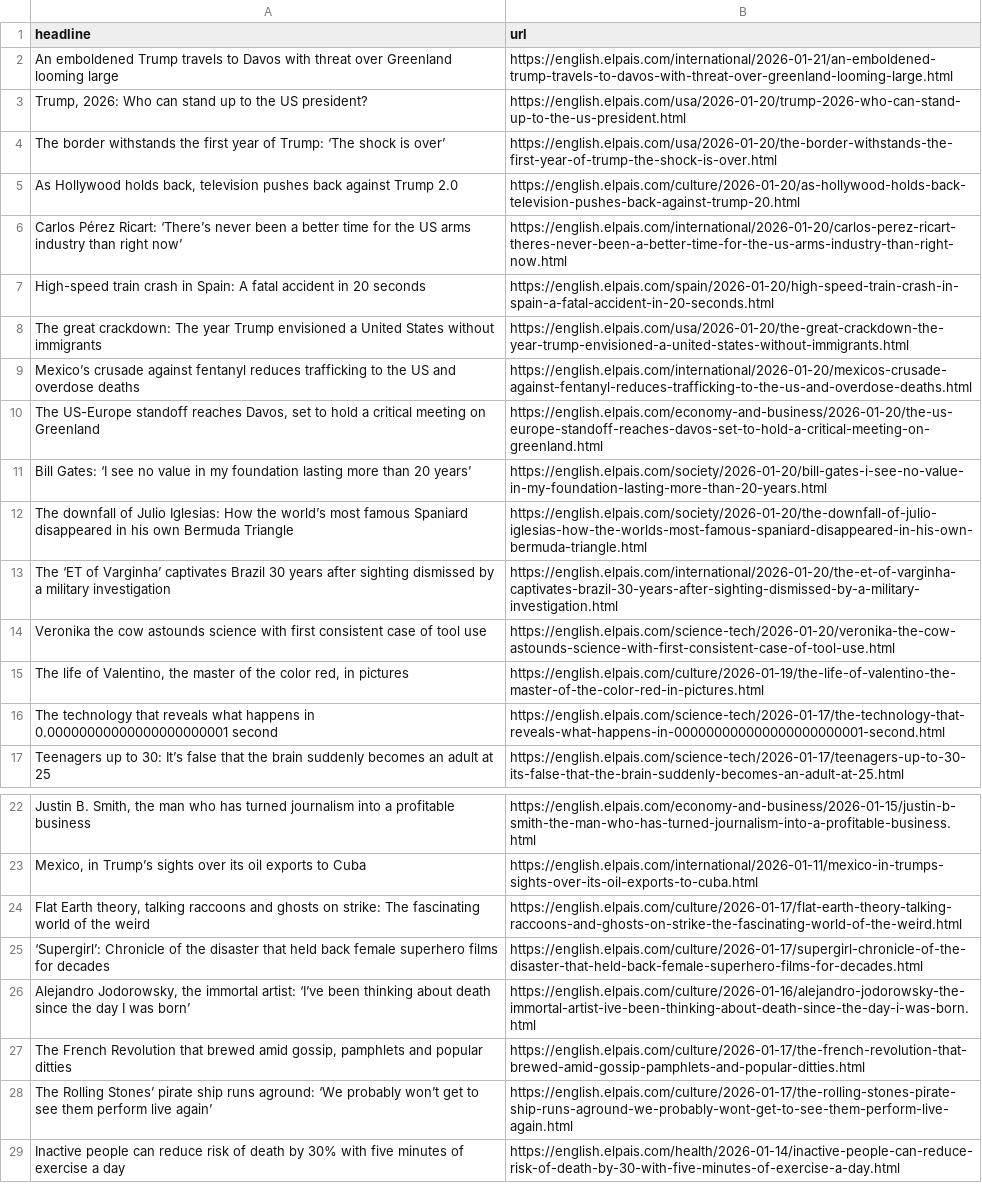
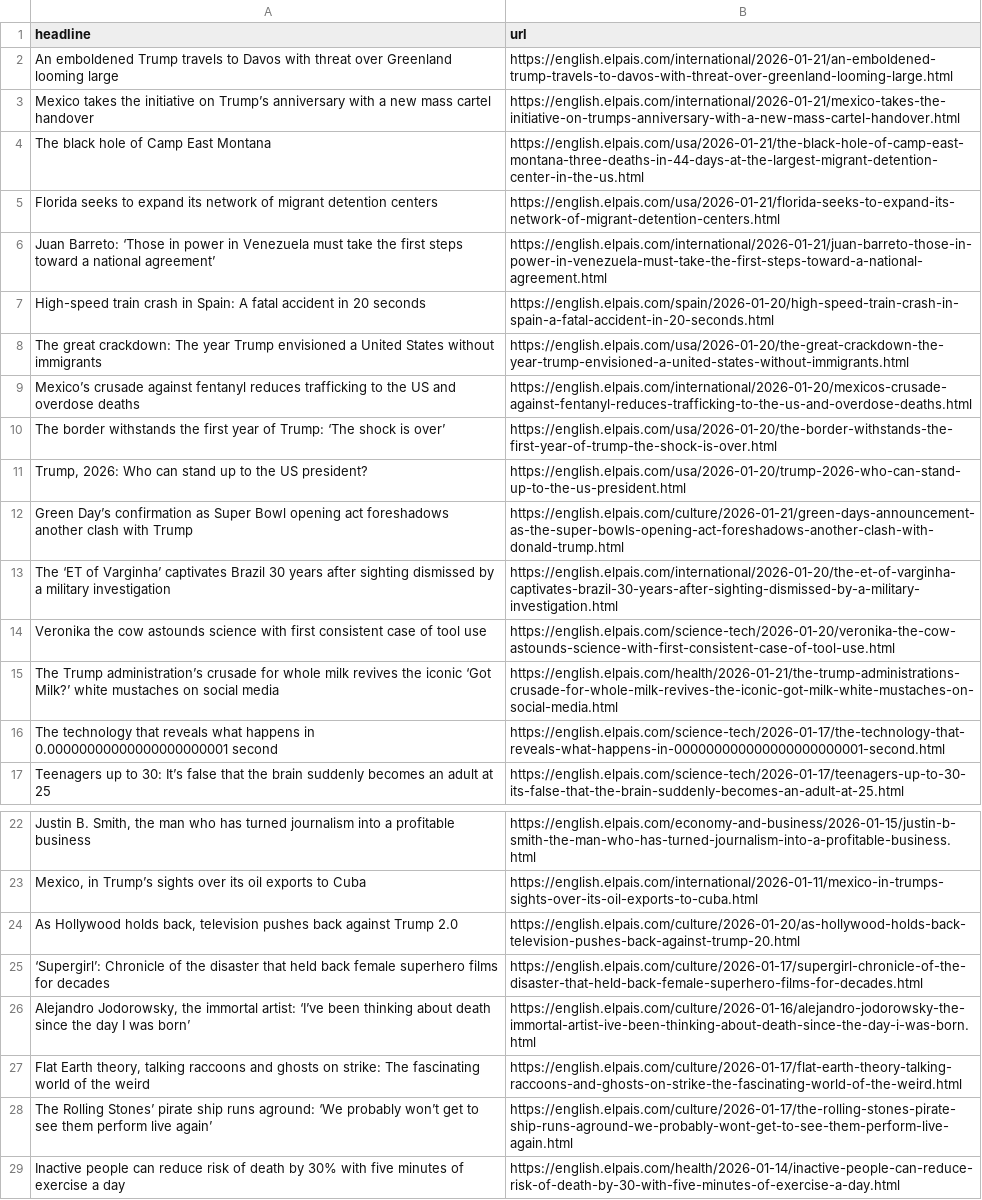
Before and after one commit to adiel3/el-pais-autoscraper, a CSV file: headlines.csv, drawn as a sheet; only a part is shown, gaps mark what is left out; removed rows and columns are numbered as before the commit, all else as after; the diff names each change by its address in the sheet, - before the commit and + after, or states it on an @@ line.

```diff
--- a/headlines.csv
+++ b/headlines.csv
-row 6: Carlos Pérez Ricart: ‘There’s never been a better time for the US arms industry than right now’ | https://english.elpais.com/international/2026-01-20/carlos-perez-ricart-theres-never-been-a-better-time-for-the-us-arms-industry-than-right-now.html
+row 3: Mexico takes the initiative on Trump’s anniversary with a new mass cartel handover | https://english.elpais.com/international/2026-01-21/mexico-takes-the-initiative-on-trumps-anniversary-with-a-new-mass-cartel-handover.html
+row 4: The black hole of Camp East Montana | https://english.elpais.com/usa/2026-01-21/the-black-hole-of-camp-east-montana-three-deaths-in-44-days-at-the-largest-migrant-detention-center-in-the-us.html
+row 5: Florida seeks to expand its network of migrant detention centers | https://english.elpais.com/usa/2026-01-21/florida-seeks-to-expand-its-network-of-migrant-detention-centers.html
+row 6: Juan Barreto: ‘Those in power in Venezuela must take the first steps toward a national agreement’ | https://english.elpais.com/international/2026-01-21/juan-barreto-those-in-power-in-venezuela-must-take-the-first-steps-toward-a-national-agreement.html
@@ row 4 moved to row 10: The border withstands the first year of … @@
@@ row 3 moved to row 11: Trump, 2026: Who can stand up to the US … @@
-A12 (headline): The US-Europe standoff reaches Davos, set to hold a critical meeting on Greenland
+A12 (headline): Green Day’s confirmation as Super Bowl opening act foreshadows another clash with Trump
-B12 (url): https://english.elpais.com/economy-and-business/2026-01-20/the-us-europe-standoff-reaches-davos-set-to-hold-a-critical-meeting-on-greenland.html
+B12 (url): https://english.elpais.com/culture/2026-01-21/green-days-announcement-as-the-super-bowls-opening-act-foreshadows-another-clash-with-donald-trump.html
-row 11: Bill Gates: ‘I see no value in my foundation lasting more than 20 years’ | https://english.elpais.com/society/2026-01-20/bill-gates-i-see-no-value-in-my-foundation-lasting-more-than-20-years.html
-row 12: The downfall of Julio Iglesias: How the world’s most famous Spaniard disappeared in his own Bermuda Triangle | https://english.elpais.com/society/2026-01-20/the-downfall-of-julio-iglesias-how-the-worlds-most-famous-spaniard-disappeared-in-his-own-bermuda-triangle.html
-row 15: The life of Valentino, the master of the color red, in pictures | https://english.elpais.com/culture/2026-01-19/the-life-of-valentino-the-master-of-the-color-red-in-pictures.html
+row 15: The Trump administration’s crusade for whole milk revives the iconic ‘Got Milk?’ white mustaches on social media | https://english.elpais.com/health/2026-01-21/the-trump-administrations-crusade-for-whole-milk-revives-the-iconic-got-milk-white-mustaches-on-social-media.html
@@ row 5 moved to row 24: As Hollywood holds back, television push… @@
-row 27: The French Revolution that brewed amid gossip, pamphlets and popular ditties | https://english.elpais.com/culture/2026-01-17/the-french-revolution-that-brewed-amid-gossip-pamphlets-and-popular-ditties.html
@@ row 24 moved to row 27: Flat Earth theory, talking raccoons and … @@
```
